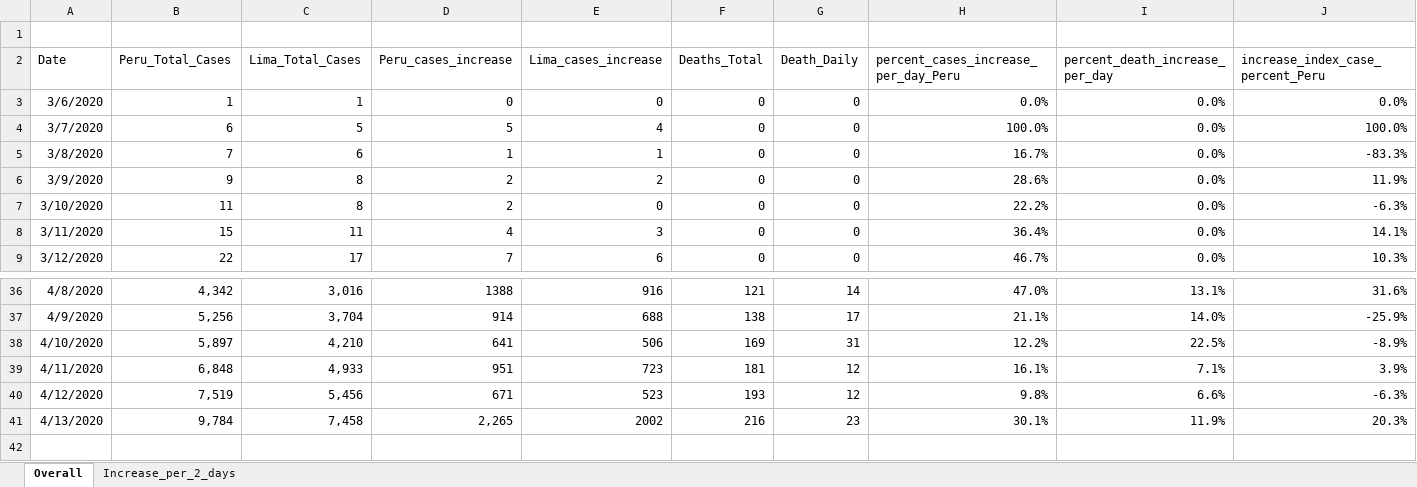
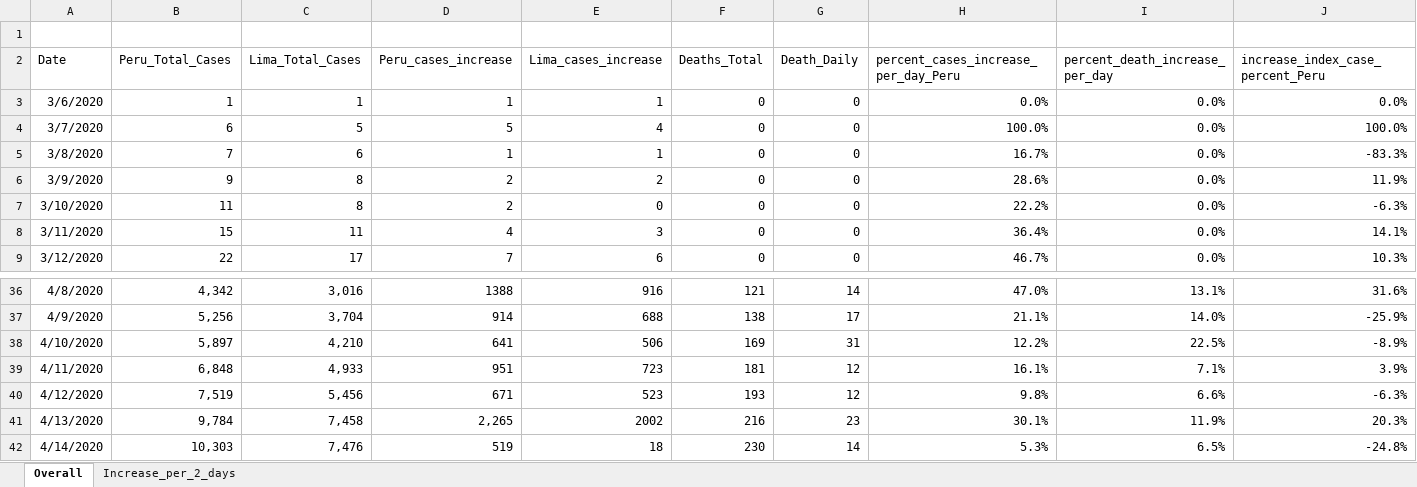
Before and after one commit to roldanalex/COVID_19_Peru, an Excel workbook: data/COVID19_Peru.xlsx, sheet Overall, drawn as a sheet; only a part is shown, gaps mark what is left out; values as stored, in another font and other column widths than the file's, no borders; table styles not drawn; rows hold the shown columns only; the diff names each change by its address in the sheet, - before the commit and + after, or states it on an @@ line.

```diff
--- a/data/COVID19_Peru.xlsx (sheet Overall)
+++ b/data/COVID19_Peru.xlsx (sheet Overall)
-D3 (Peru_cases_increase): 0
+D3 (Peru_cases_increase): 1
-E3 (Lima_cases_increase): 0
+E3 (Lima_cases_increase): 1
+row 42: 4/14/2020 | 10,303 | 7,476 | 519 | 18 | 230 | 14 | 5.3% | 6.5% | -24.8%
```
Also changed, not shown: 5 other files.
